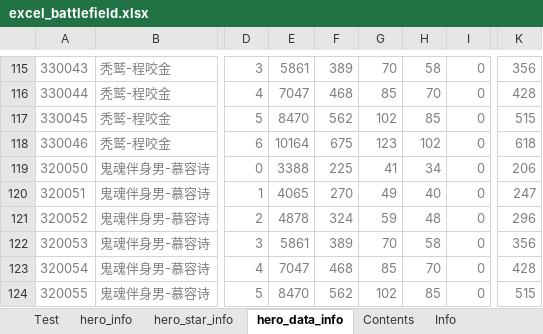
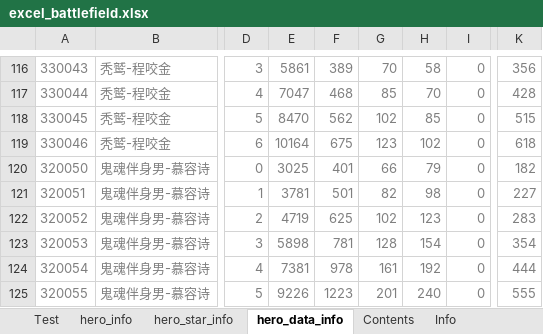
Before and after one commit to Tillfore/Turn-basedBattleSimuBook, an Excel workbook: excel_battlefield.xlsx, sheet hero_data_info, drawn as a sheet; only a part is shown, gaps mark what is left out; values as stored, in another font and other column widths than the file's, no borders; conditional formats not drawn; addresses are those after the commit; the diff covers the shown part only; the diff names each change by its address in the sheet, - before the commit and + after, or states it on an @@ line.

Commit message:
战报解析

```diff
--- a/excel_battlefield.xlsx (sheet hero_data_info)
+++ b/excel_battlefield.xlsx (sheet hero_data_info)
-E120: 3388
+E120: 3025
-F120: 225
+F120: 401
-G120: 41
+G120: 66
-H120: 34
+H120: 79
-K120: 206
+K120: 182
-E121: 4065
+E121: 3781
-F121: 270
+F121: 501
-G121: 49
+G121: 82
-H121: 40
+H121: 98
-K121: 247
+K121: 227
-E122: 4878
+E122: 4719
-F122: 324
+F122: 625
-G122: 59
+G122: 102
-H122: 48
+H122: 123
-K122: 296
+K122: 283
-E123: 5861
+E123: 5898
-F123: 389
+F123: 781
-G123: 70
+G123: 128
-H123: 58
+H123: 154
-K123: 356
+K123: 354
-E124: 7047
+E124: 7381
-F124: 468
+F124: 978
-G124: 85
+G124: 161
-H124: 70
+H124: 192
-K124: 428
+K124: 444
-E125: 8470
+E125: 9226
-F125: 562
+F125: 1223
-G125: 102
+G125: 201
-H125: 85
+H125: 240
-K125: 515
+K125: 555
```
Also changed, not shown: 31 added rows, 587 edited cells and cell formats elsewhere in this sheet, sheet Test, sheet hero_info, sheet Info, sheet Contents, formulas that keep their value.
